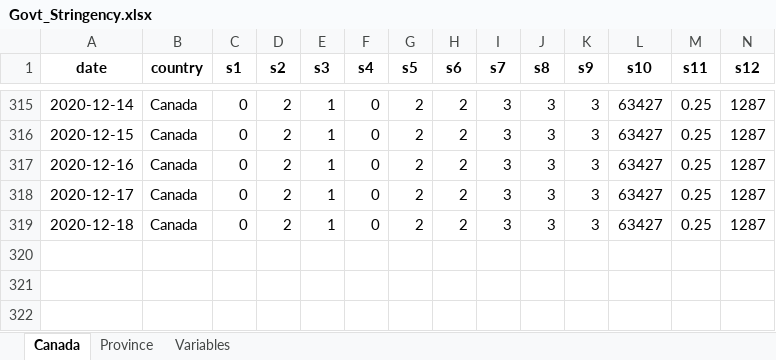
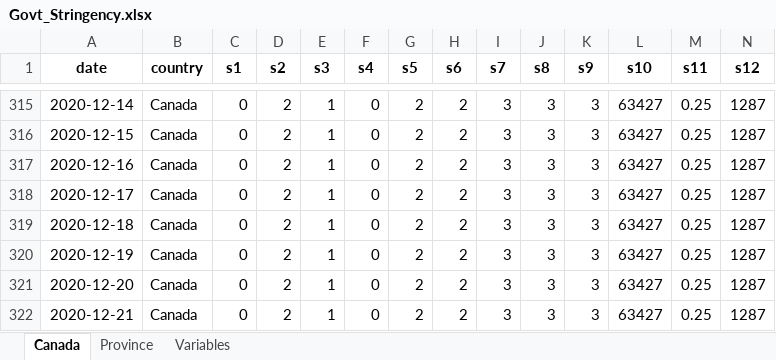
Before and after one commit to minnzc/Canada_COVID19, an Excel workbook: input_data/Govt_Stringency.xlsx, sheet Canada, drawn as a sheet; only a part is shown, gaps mark what is left out; values as stored, in another font and other column widths than the file's, no borders; rows hold the shown columns only; the diff names each change by its address in the sheet, - before the commit and + after, or states it on an @@ line.

```diff
--- a/input_data/Govt_Stringency.xlsx (sheet Canada)
+++ b/input_data/Govt_Stringency.xlsx (sheet Canada)
+row 320: 2020-12-19 | Canada | 0 | 2 | 1 | 0 | 2 | 2 | 3 | 3 | 3 | 63427 | 0.25 | 1287
+row 321: 2020-12-20 | Canada | 0 | 2 | 1 | 0 | 2 | 2 | 3 | 3 | 3 | 63427 | 0.25 | 1287
+row 322: 2020-12-21 | Canada | 0 | 2 | 1 | 0 | 2 | 2 | 3 | 3 | 3 | 63427 | 0.25 | 1287
```
Also changed, not shown: sheet Province, input_data/Govt_Response.xlsx, 16 other files.
